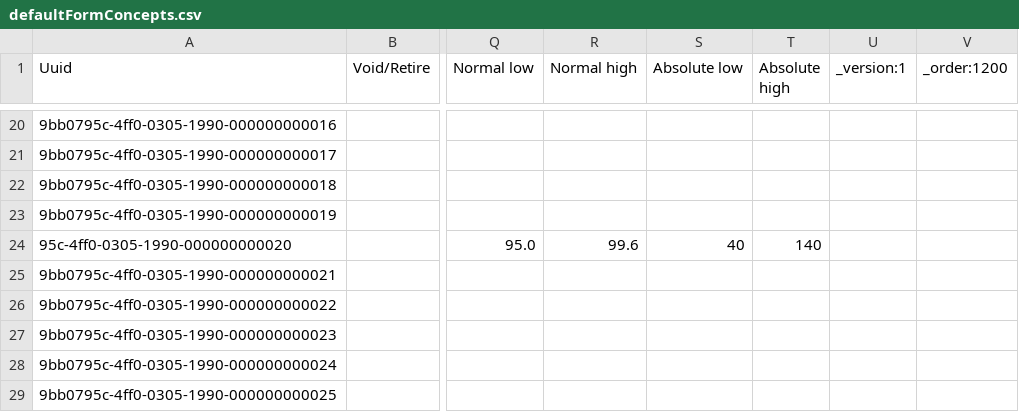
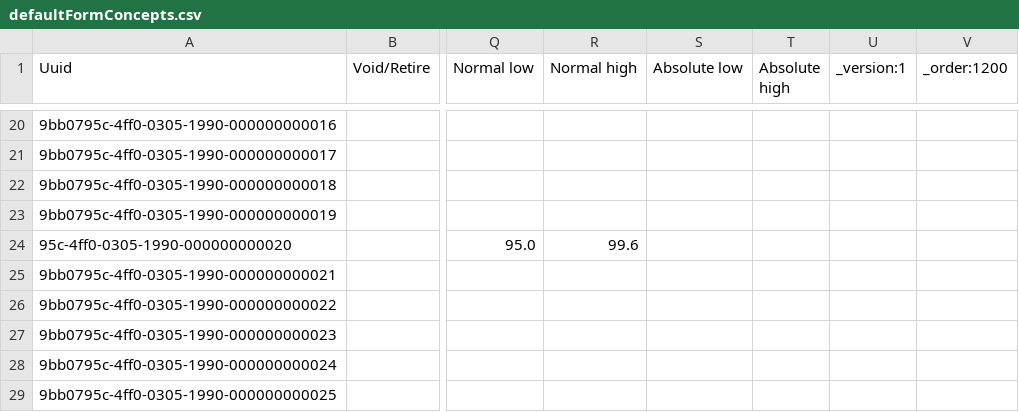
Before and after one commit to Bahmni/clinic-config, a CSV file: masterdata/configuration/concepts/defaultFormConcepts.csv, drawn as a sheet; only a part is shown, gaps mark what is left out; the diff names each change by its address in the sheet, - before the commit and + after, or states it on an @@ line.

Commit message:
[Rahul] | BAH-3126 | Add. Updated Second Vitals Form

```diff
--- a/masterdata/configuration/concepts/defaultFormConcepts.csv
+++ b/masterdata/configuration/concepts/defaultFormConcepts.csv
-S24 (Absolute low): 40
+S24 (Absolute low): (empty)
-T24 (Absolute high): 140
+T24 (Absolute high): (empty)
```
Also changed, not shown: 1 other file.
